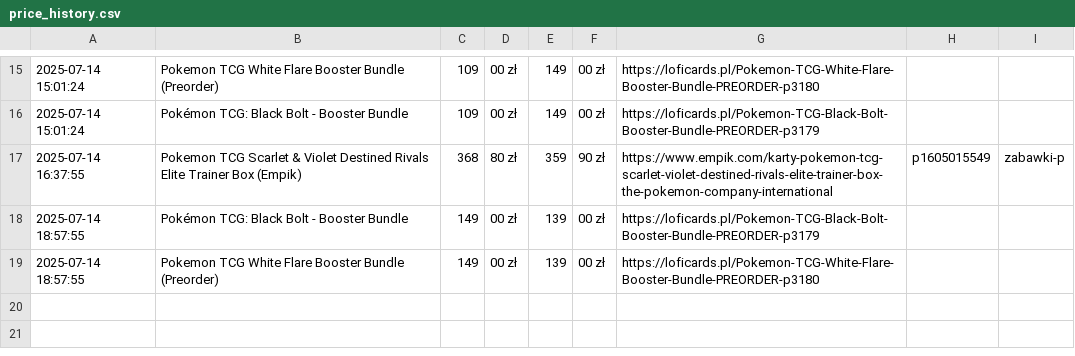
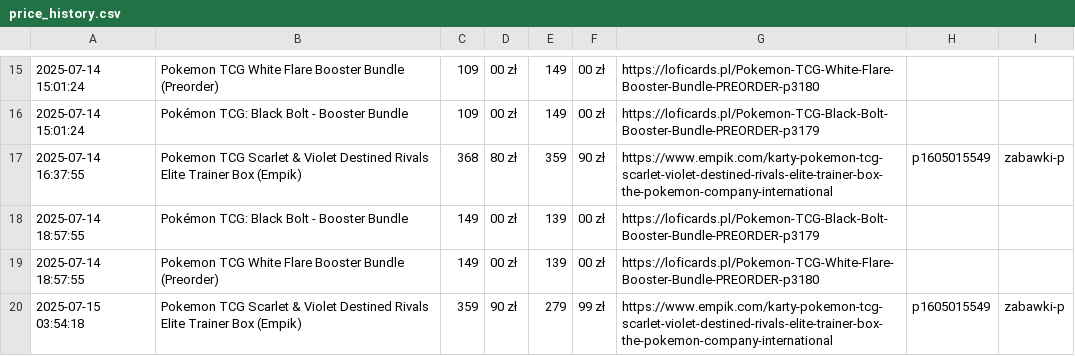
Before and after one commit to henio123/sadfgv, a CSV file: price_history.csv, drawn as a sheet; only a part is shown, gaps mark what is left out.

```diff
--- a/price_history.csv
+++ b/price_history.csv
@@ -19 +19,2 @@
 2025-07-14 18:57:55,Pokemon TCG White Flare Booster Bundle (Preorder),149,00 zł,139,00 zł,https://loficards.pl/Pokemon-TCG-White-Flare-Booster-Bundle-PREORDER-p3180
+2025-07-15 03:54:18,Pokemon TCG Scarlet & Violet Destined Rivals Elite Trainer Box (Empik),359,90 zł,279,99 zł,https://www.empik.com/karty-pokemon-tcg-scarlet-violet-destined-rivals-elite-trainer-box-the-pokemon-company-international,p1605015549,zabawki-p
```
Also changed, not shown: 1 other file.
